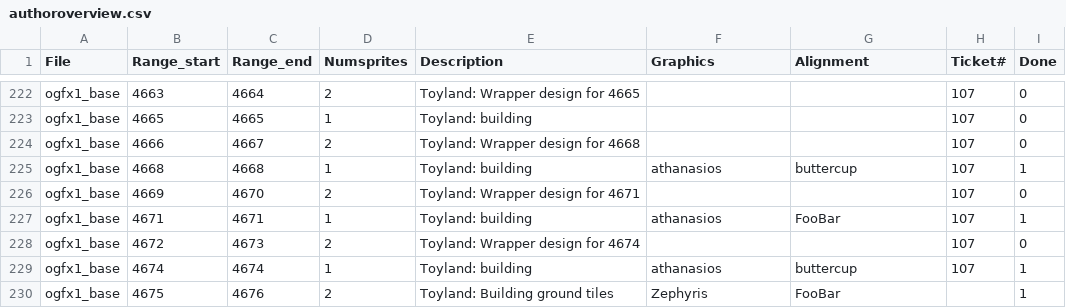
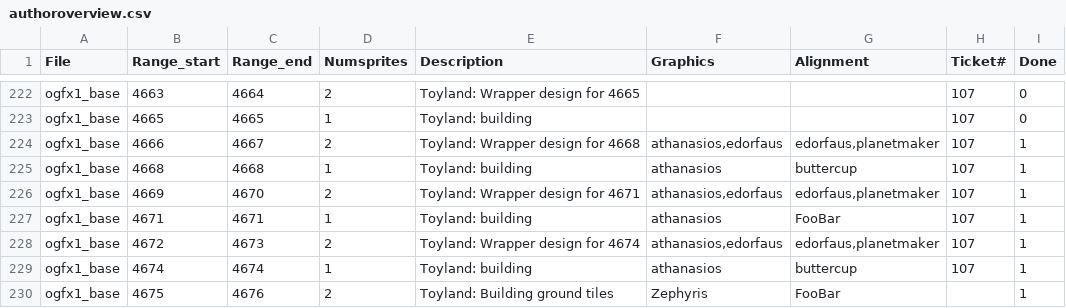
Before and after one commit to OpenTTD/OpenGFX, a CSV file: docs/authoroverview.csv, drawn as a sheet; only a part is shown, gaps mark what is left out; the diff covers the shown part only.

Commit message:
Feature #243: Add construction stages for most existing buildings (Generated by edorfaus)

```diff
--- a/docs/authoroverview.csv
+++ b/docs/authoroverview.csv
@@ -223,7 +223,7 @@ ogfx1_base;4663;4664;2;Toyland: Wrapper design for 4665;;;107;0
 ogfx1_base;4665;4665;1;Toyland: building;;;107;0
-ogfx1_base;4666;4667;2;Toyland: Wrapper design for 4668;;;107;0
+ogfx1_base;4666;4667;2;Toyland: Wrapper design for 4668;athanasios,edorfaus;edorfaus,planetmaker;107;1
 ogfx1_base;4668;4668;1;Toyland: building;athanasios;buttercup;107;1
-ogfx1_base;4669;4670;2;Toyland: Wrapper design for 4671;;;107;0
+ogfx1_base;4669;4670;2;Toyland: Wrapper design for 4671;athanasios,edorfaus;edorfaus,planetmaker;107;1
 ogfx1_base;4671;4671;1;Toyland: building;athanasios;FooBar;107;1
-ogfx1_base;4672;4673;2;Toyland: Wrapper design for 4674;;;107;0
+ogfx1_base;4672;4673;2;Toyland: Wrapper design for 4674;athanasios,edorfaus;edorfaus,planetmaker;107;1
 ogfx1_base;4674;4674;1;Toyland: building;athanasios;buttercup;107;1
```
Also changed, not shown: 31 edited cells elsewhere in this file, 2 other files.
